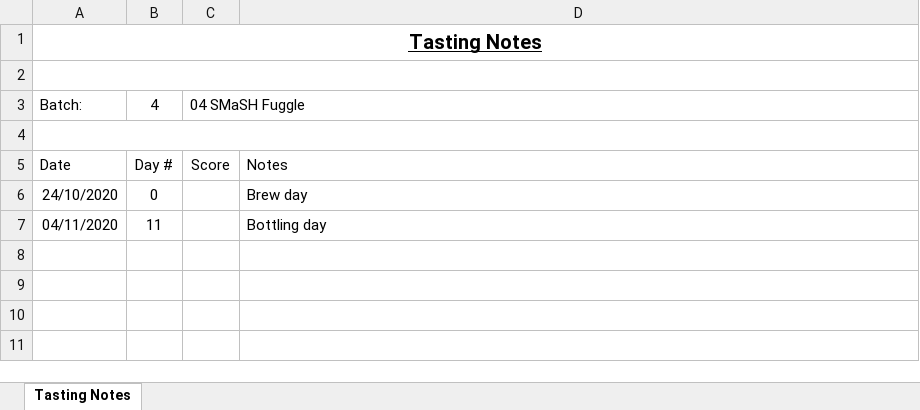
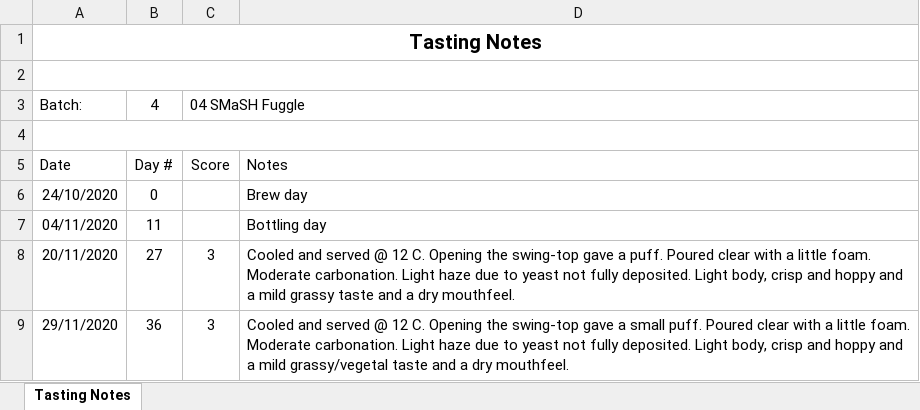
Before and after one commit to lambert/TTO, an Excel workbook: docs/homebrewing/batches/batch_4/Batch_4_04_SMaSH_Fuggle_tasting_notes.xlsx, sheet Tasting Notes, drawn as a sheet; values as stored, in another font and other column widths than the file's, no borders; the diff names each change by its address in the sheet, - before the commit and + after, or states it on an @@ line.

```diff
--- a/docs/homebrewing/batches/batch_4/Batch_4_04_SMaSH_Fuggle_tasting_notes.xlsx (sheet Tasting Notes)
+++ b/docs/homebrewing/batches/batch_4/Batch_4_04_SMaSH_Fuggle_tasting_notes.xlsx (sheet Tasting Notes)
-A1 underline: on
+A1 underline: off
+row 8: 20/11/2020 | 27 | 3 | Cooled and served @ 12 C. Opening the swing-top gave a puff. Poured clear with a little foam. Moderate carbonation. Light haze due to yeast not fully deposited. Light body, crisp and hoppy and a mild grassy taste and a dry mouthfeel.
+row 9: 29/11/2020 | 36 | 3 | Cooled and served @ 12 C. Opening the swing-top gave a small puff. Poured clear with a little foam. Moderate carbonation. Light haze due to yeast not fully deposited. Light body, crisp and hoppy and a mild grassy/vegetal taste and a dry mouthfeel.
```
Also changed, not shown: 1 other file.
